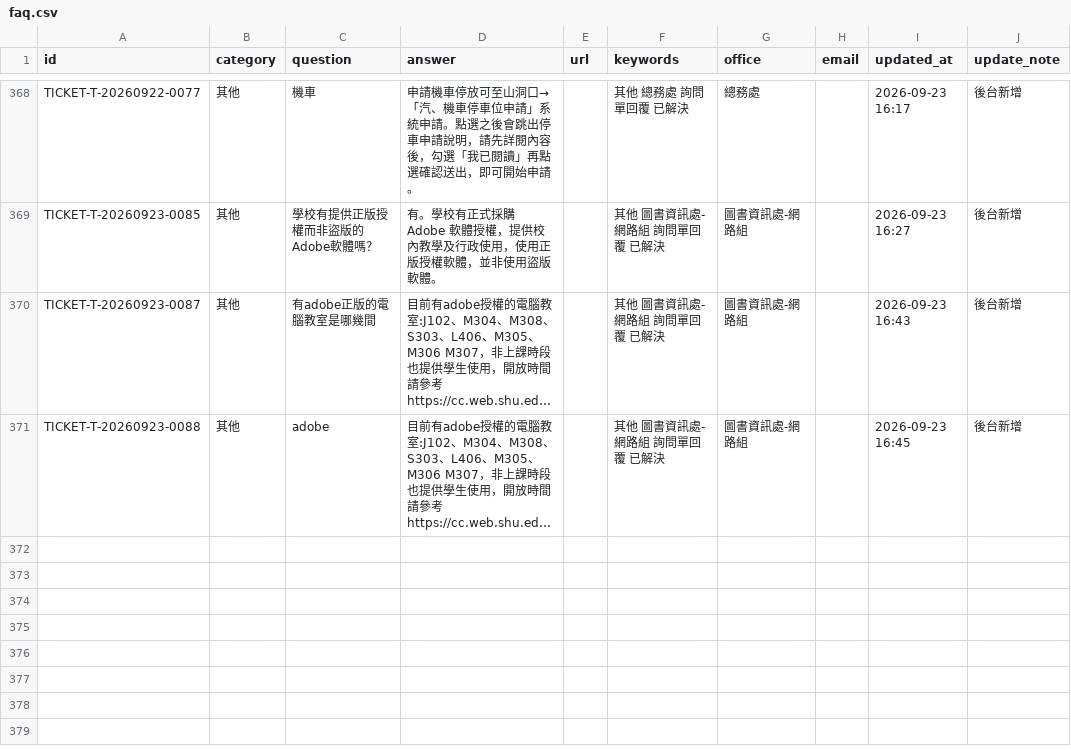
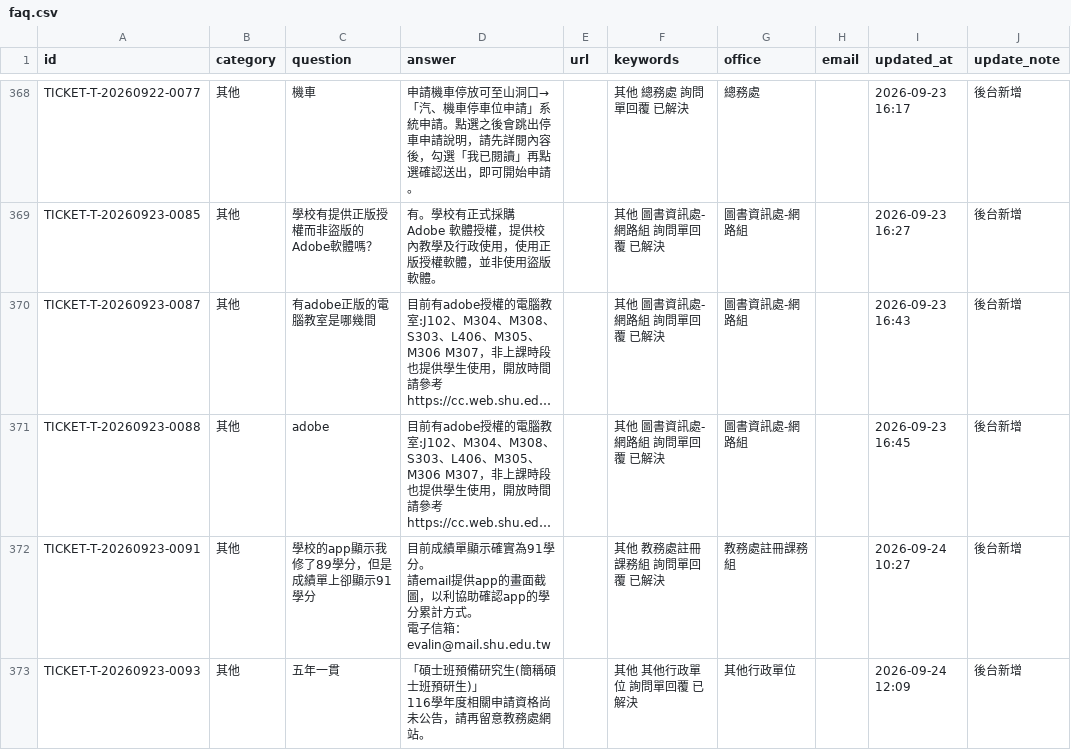
Before and after one commit to ymlin520/shu_rags, a CSV file: data/faq.csv, drawn as a sheet; only a part is shown, gaps mark what is left out; long unchanged cells end in …; ↵ is a line break in a cell; the diff names each change by its address in the sheet, - before the commit and + after, or states it on an @@ line.

Commit message:
自動排程備份 20260925-1730

```diff
--- a/data/faq.csv
+++ b/data/faq.csv
+row 372: TICKET-T-20260923-0091 | 其他 | 學校的app顯示我修了89學分，但是成績單上卻顯示91學分 | 目前成績單顯示確實為91學分。 ↵ 請email提供app的畫面截圖，以利協助確認app的學分累計方式。 ↵ 電子信箱：evalin@mail.shu.edu.tw |  | 其他 教務處註冊課務組 詢問單回覆 已解決 | 教務處註冊課務組 |  | 2026-09-24 10:27 | 後台新增
+row 373: TICKET-T-20260923-0093 | 其他 | 五年一貫 | 「碩士班預備研究生(簡稱碩士班預研生)」 ↵ 116學年度相關申請資格尚未公告，請再留意教務處網站。 |  | 其他 其他行政單位 詢問單回覆 已解決 | 其他行政單位 |  | 2026-09-24 12:09 | 後台新增
```
